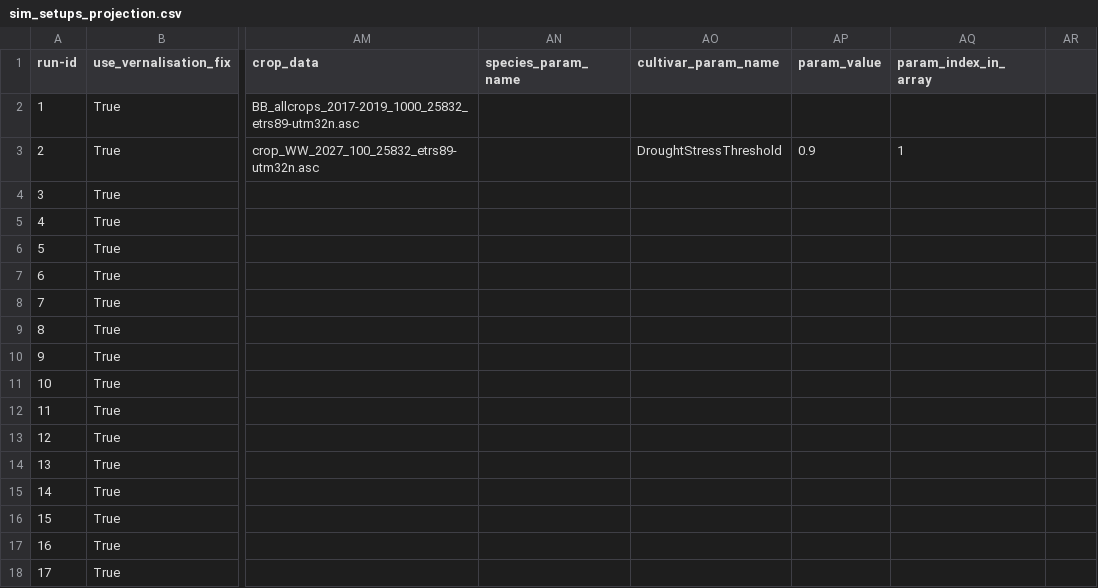
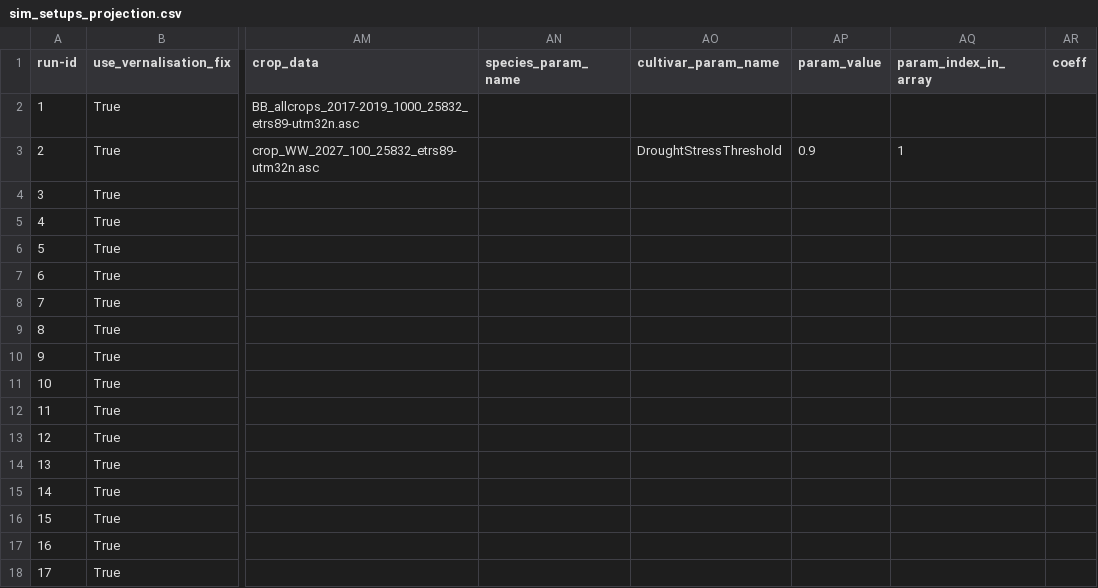
Before and after one commit to zalf-rpm/monica-agritwin, a CSV file: sim_setups_projection.csv, drawn as a sheet; only a part is shown, gaps mark what is left out; the diff names each change by its address in the sheet, - before the commit and + after, or states it on an @@ line.

Commit message:
updated sim_setups

```diff
--- a/sim_setups_projection.csv
+++ b/sim_setups_projection.csv
-AR1: (empty)
+AR1: coeff
```
